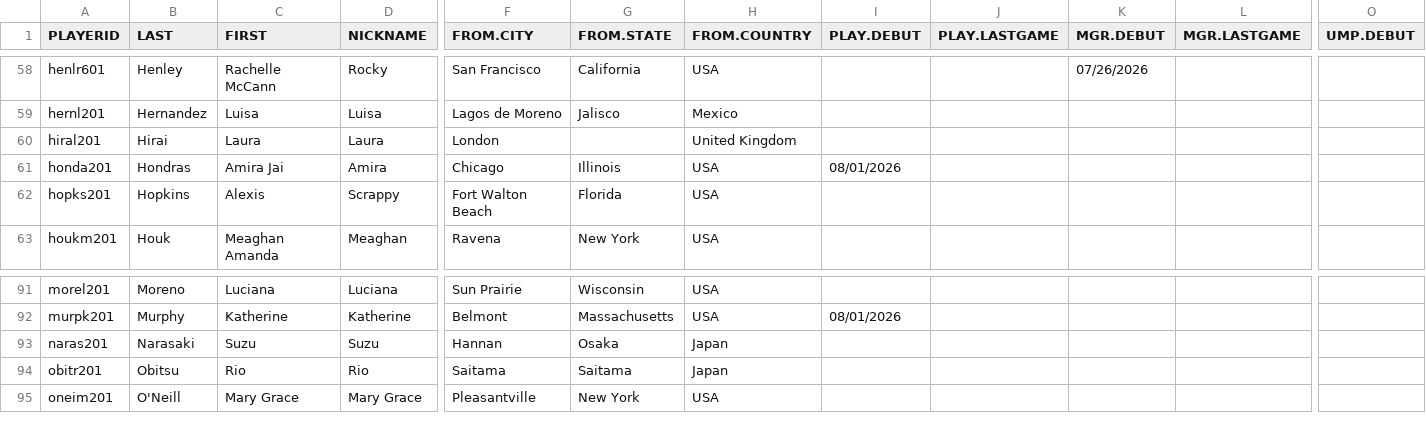
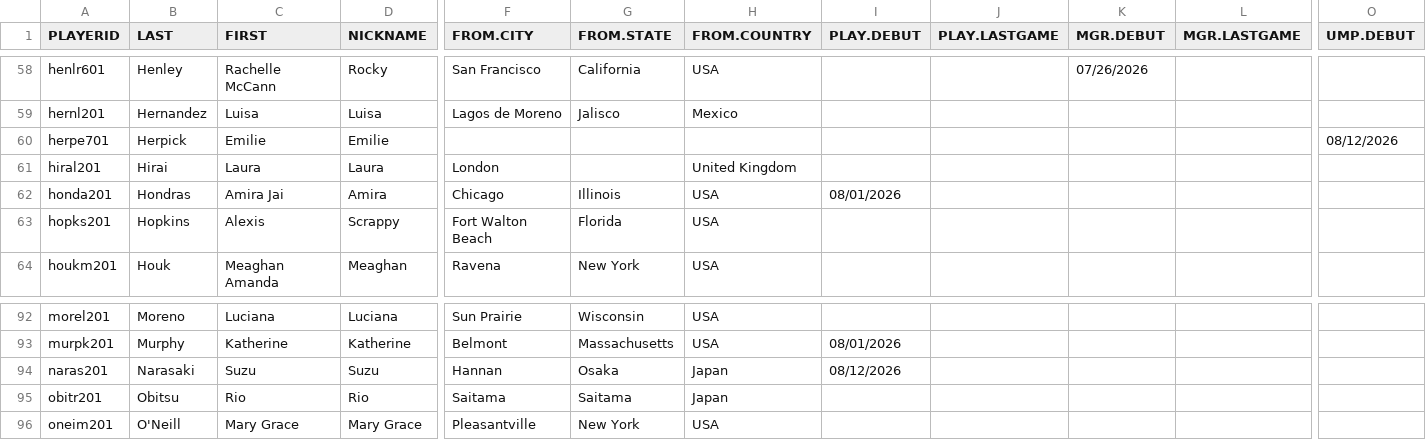
Before and after one commit to exu6jh/RetroWPBL, a CSV file: biodata/biofile.csv, drawn as a sheet; only a part is shown, gaps mark what is left out; addresses are those after the commit; rows hold the shown columns only; the diff names each change by its address in the sheet, - before the commit and + after, or states it on an @@ line.

```diff
--- a/biodata/biofile.csv
+++ b/biodata/biofile.csv
+row 60: herpe701 | Herpick | Emilie | Emilie |  |  |  |  |  |  |  | 08/12/2026
-I94 (PLAY.DEBUT): (empty)
+I94 (PLAY.DEBUT): 08/12/2026
```
Also changed, not shown: 2 other files.
